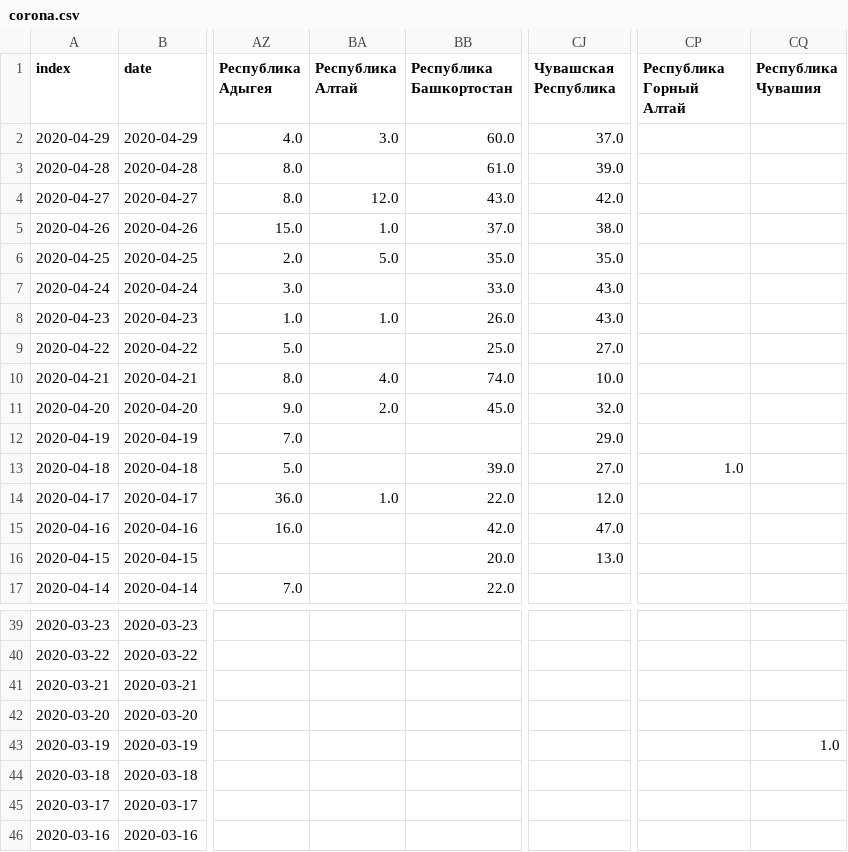
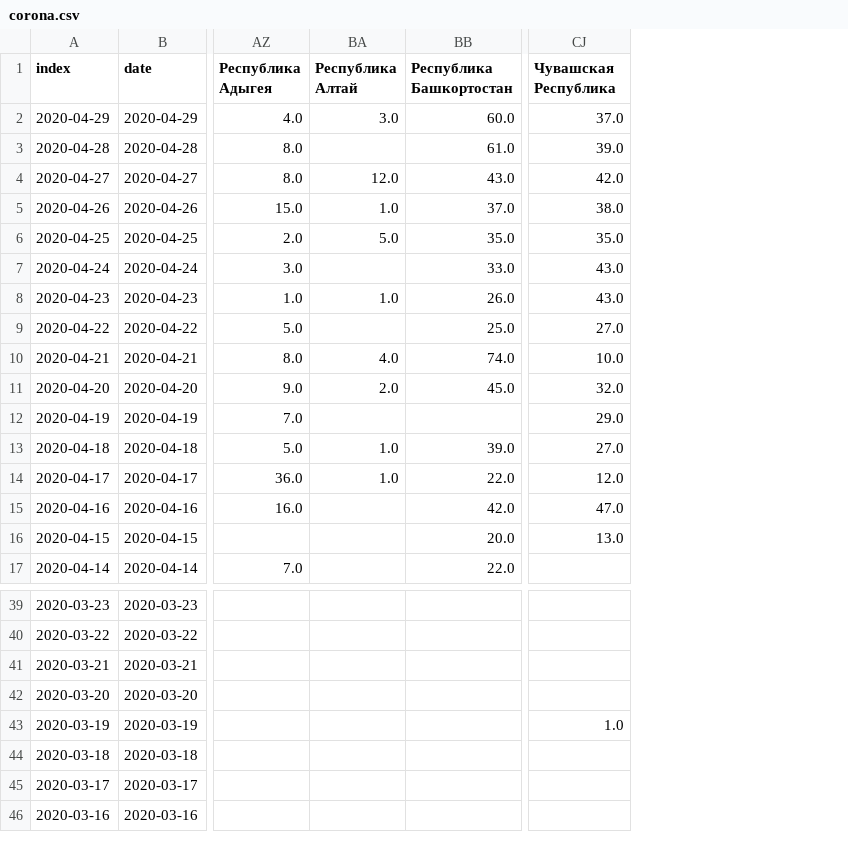
Before and after one commit to komendantyan/RussiaCovidData, a CSV file: corona.csv, drawn as a sheet; only a part is shown, gaps mark what is left out; the diff names each change by its address in the sheet, - before the commit and + after, or states it on an @@ line.

```diff
--- a/corona.csv
+++ b/corona.csv
-column CP (Республика Горный Алтай), row 13: 1.0
-column CQ (Республика Чувашия), row 43: 1.0
-BA13 (Республика Алтай): (empty)
+BA13 (Республика Алтай): 1.0
-CJ43 (Чувашская Республика): (empty)
+CJ43 (Чувашская Республика): 1.0
```
Also changed, not shown: 2 other files.
